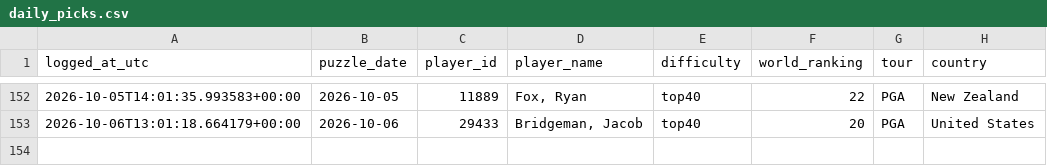
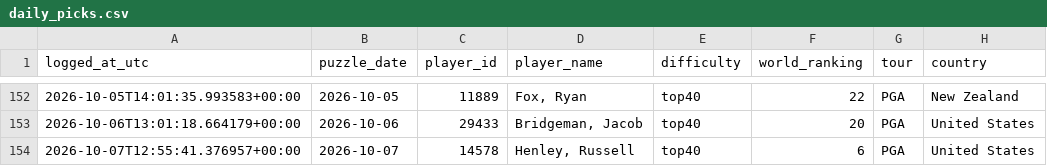
Before and after one commit to rosiekipling/pardle, a CSV file: data/daily_picks.csv, drawn as a sheet; only a part is shown, gaps mark what is left out; the diff names each change by its address in the sheet, - before the commit and + after, or states it on an @@ line.

```diff
--- a/data/daily_picks.csv
+++ b/data/daily_picks.csv
+row 154: 2026-10-07T12:55:41.376957+00:00 | 2026-10-07 | 14578 | Henley, Russell | top40 | 6 | PGA | United States
```
